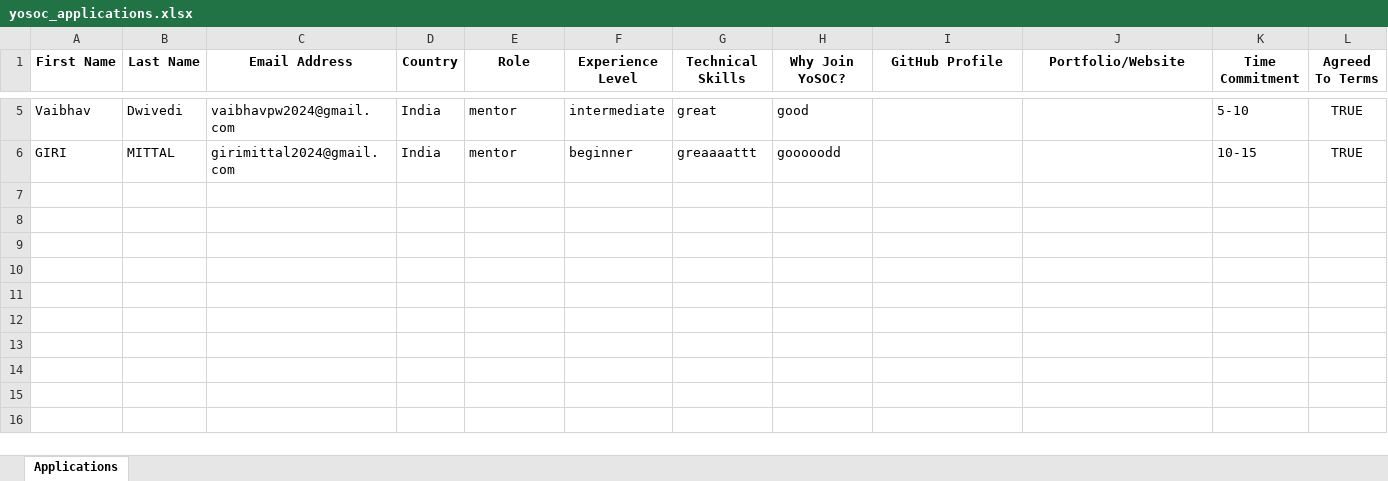
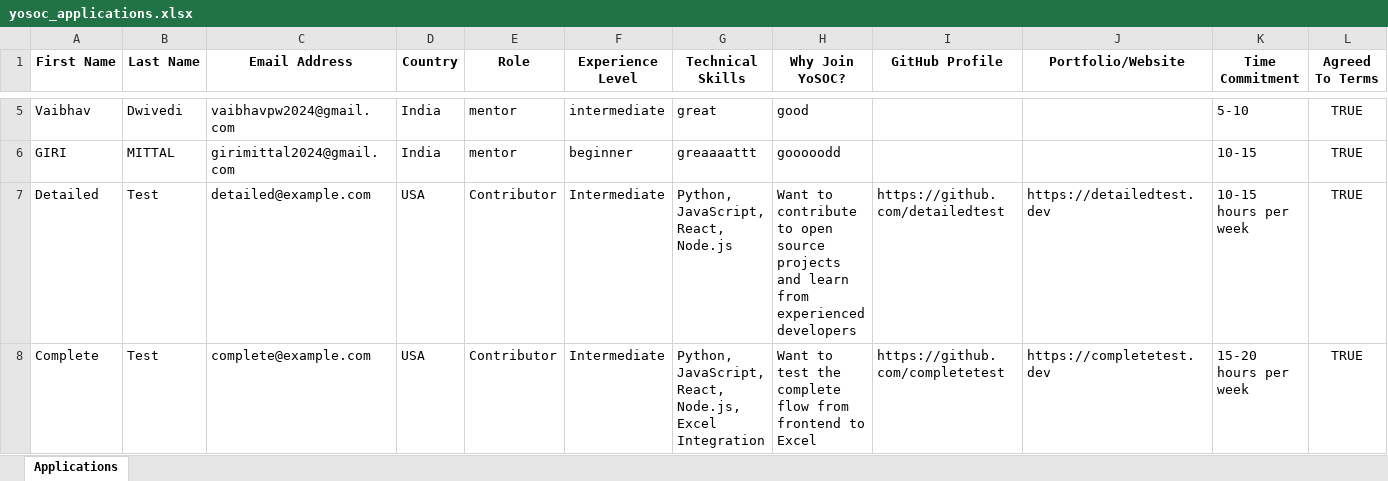
Before and after one commit to Punyamittal/YoSOC-ai, an Excel workbook: backend/yosoc_applications.xlsx, sheet Applications, drawn as a sheet; only a part is shown, gaps mark what is left out; values as stored, in another font and other column widths than the file's, no borders; rows hold the shown columns only; the diff names each change by its address in the sheet, - before the commit and + after, or states it on an @@ line.

Commit message:
Complete Y-SoC website with backend integration and Excel data saving
- Fixed ChunkLoadError and webpack issues
- Implemented Flask backend with Excel integration
- Added recruitment form with proper error handling
- Created test form for debugging
- Enhanced UI with WebGL animations and smooth transitions
- Added timeline page with 6-month program structure
- Implemented mentors page with community partners
- Fixed all runtime errors and performance issues
- Excel data saving working perfectly with 7+ applications stored

```diff
--- a/backend/yosoc_applications.xlsx (sheet Applications)
+++ b/backend/yosoc_applications.xlsx (sheet Applications)
+row 7: Detailed | Test | detailed@example.com | USA | Contributor | Intermediate | Python, JavaScript, React, Node.js | Want to contribute to open source projects and learn from experienced developers | https://github.com/detailedtest | https://detailedtest.dev | 10-15 hours per week | TRUE
+row 8: Complete | Test | complete@example.com | USA | Contributor | Intermediate | Python, JavaScript, React, Node.js, Excel Integration | Want to test the complete flow from frontend to Excel | https://github.com/completetest | https://completetest.dev | 15-20 hours per week | TRUE
```
Also changed, not shown: 5 other files.
